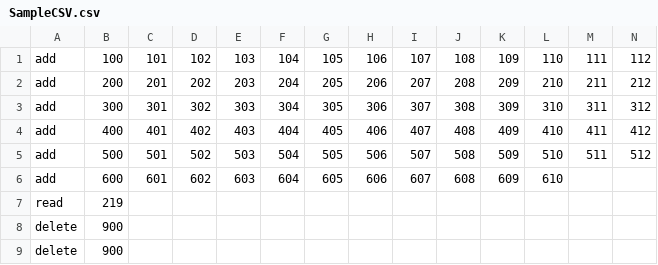
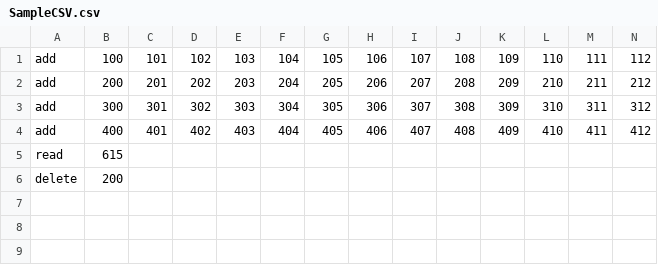
Before and after one commit to TheDialgaTeam-School-Projects/ICT1007, a CSV file: SampleCSV.csv, drawn as a sheet; only a part is shown; removed rows and columns are numbered as before the commit, all else as after; rows hold the shown columns only; the diff names each change by its address in the sheet, - before the commit and + after, or states it on an @@ line.

```diff
--- a/SampleCSV.csv
+++ b/SampleCSV.csv
-row 5: add | 500 | 501 | 502 | 503 | 504 | 505 | 506 | 507 | 508 | 509 | 510 | 511 | 512
-row 6: add | 600 | 601 | 602 | 603 | 604 | 605 | 606 | 607 | 608 | 609 | 610
-B5: 219
+B5: 615
-B6: 900
+B6: 200
-row 9: delete | 900
```
Also changed, not shown: 17 other files.
